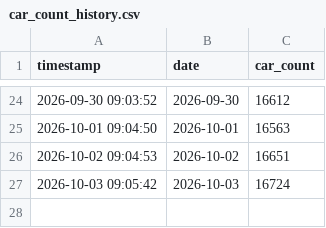
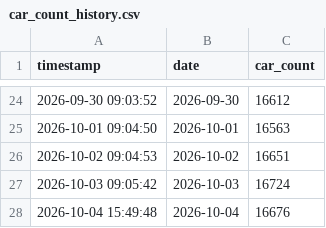
Before and after one commit to maxuha200444/car-scraper, a CSV file: car_count_history.csv, drawn as a sheet; only a part is shown, gaps mark what is left out.

```diff
--- a/car_count_history.csv
+++ b/car_count_history.csv
@@ -27 +27,2 @@ timestamp,date,car_count
 2026-10-03 09:05:42,2026-10-03,16724
+2026-10-04 15:49:48,2026-10-04,16676
```
